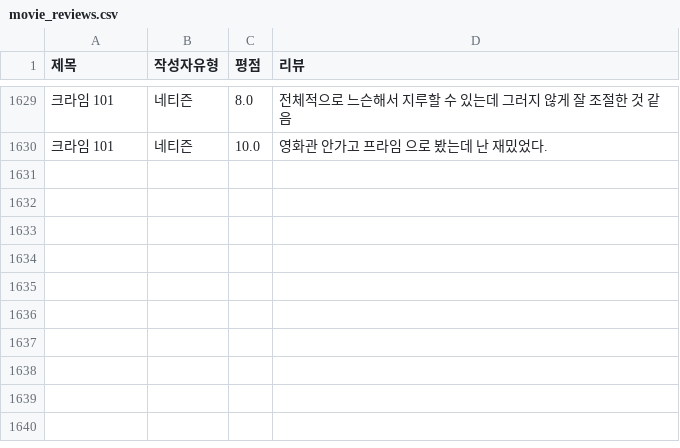
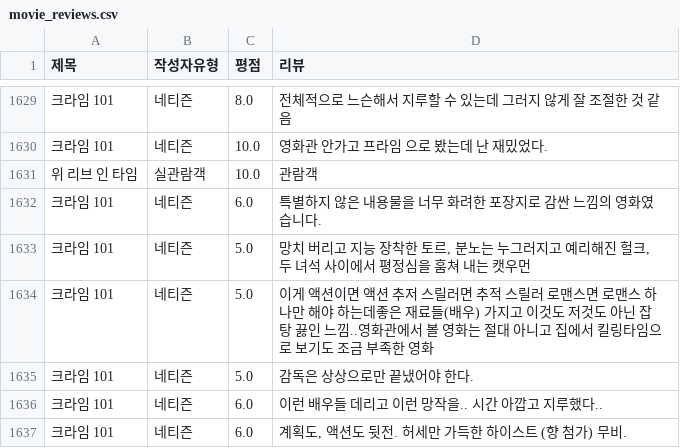
Before and after one commit to Sin-Yejun/movie-recommendation, a CSV file: src/db/movie_reviews.csv, drawn as a sheet; only a part is shown, gaps mark what is left out; the diff names each change by its address in the sheet, - before the commit and + after, or states it on an @@ line.

```diff
--- a/src/db/movie_reviews.csv
+++ b/src/db/movie_reviews.csv
+row 1631: 위 리브 인 타임 | 실관람객 | 10.0 | 관람객
+row 1632: 크라임 101 | 네티즌 | 6.0 | 특별하지 않은 내용물을 너무 화려한 포장지로 감싼 느낌의 영화였습니다.
+row 1633: 크라임 101 | 네티즌 | 5.0 | 망치 버리고 지능 장착한 토르, 분노는 누그러지고 예리해진 헐크, 두 녀석 사이에서 평정심을 훔쳐 내는 캣우먼
+row 1634: 크라임 101 | 네티즌 | 5.0 | 이게 액션이면 액션 추저 스릴러면 추적 스릴러 로맨스면 로맨스 하나만 해야 하는데좋은 재료들(배우) 가지고 이것도 저것도 아닌 잡탕 끓인 느낌..영화관에서 볼 영화는 절대 아니고 집에서 킬링타임으로 보기도 조금 부족한 영화
+row 1635: 크라임 101 | 네티즌 | 5.0 | 감독은 상상으로만 끝냈어야 한다.
+row 1636: 크라임 101 | 네티즌 | 6.0 | 이런 배우들 데리고 이런 망작을.. 시간 아깝고 지루했다..
+row 1637: 크라임 101 | 네티즌 | 6.0 | 계획도, 액션도 뒷전. 허세만 가득한 하이스트 (향 첨가) 무비.
```
Also changed, not shown: 3 other files.
